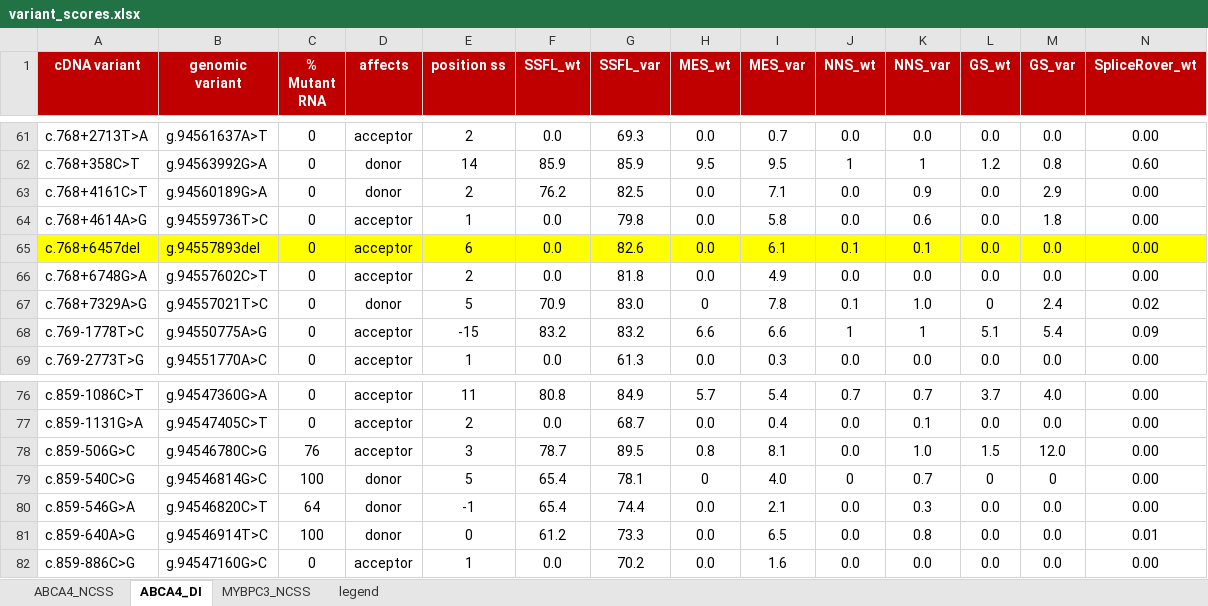
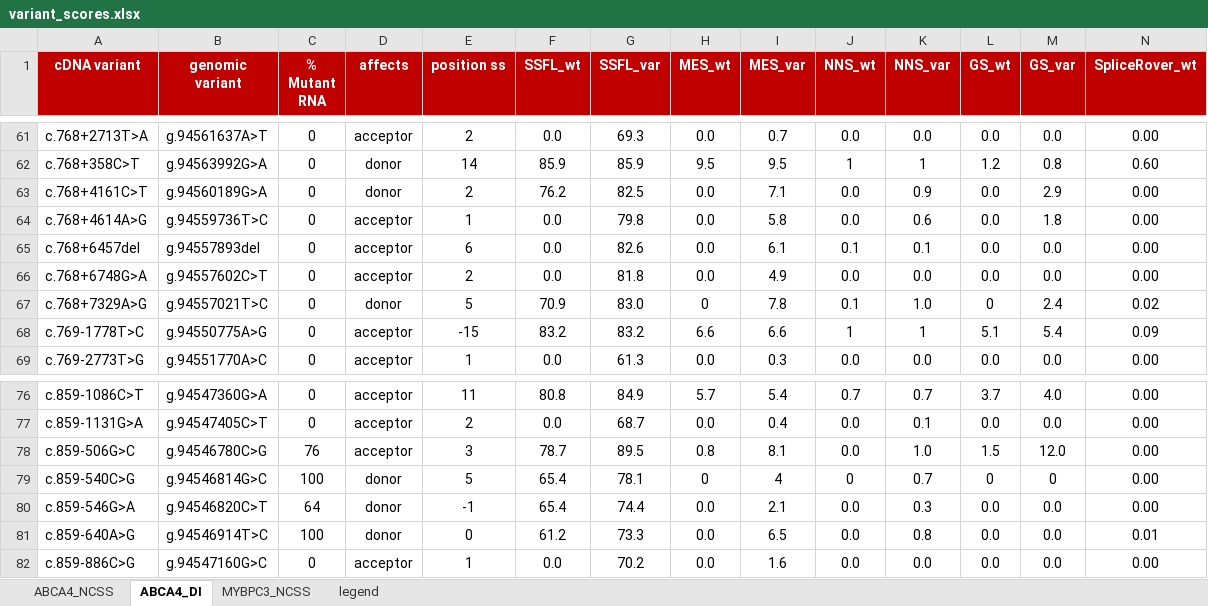
Before and after one commit to cmbi/Benchmarking_splice_prediction_tools, an Excel workbook: data/variant_scores.xlsx, sheet ABCA4_DI, drawn as a sheet; only a part is shown, gaps mark what is left out; values as stored, in another font and other column widths than the file's, no borders; conditional formats not drawn; the diff covers the shown part only; the diff names each change by its address in the sheet, - before the commit and + after, or states it on an @@ line.

```diff
--- a/data/variant_scores.xlsx (sheet ABCA4_DI)
+++ b/data/variant_scores.xlsx (sheet ABCA4_DI)
-A65:N65 fill: #FFFF00
+A65:N65 fill: none
-I79 (MES_var): 4.0
+I79 (MES_var): 4
```
Also changed, not shown: cell formats elsewhere in this sheet, sheet MYBPC3_NCSS, sheet ABCA4_NCSS, 1 other file.
